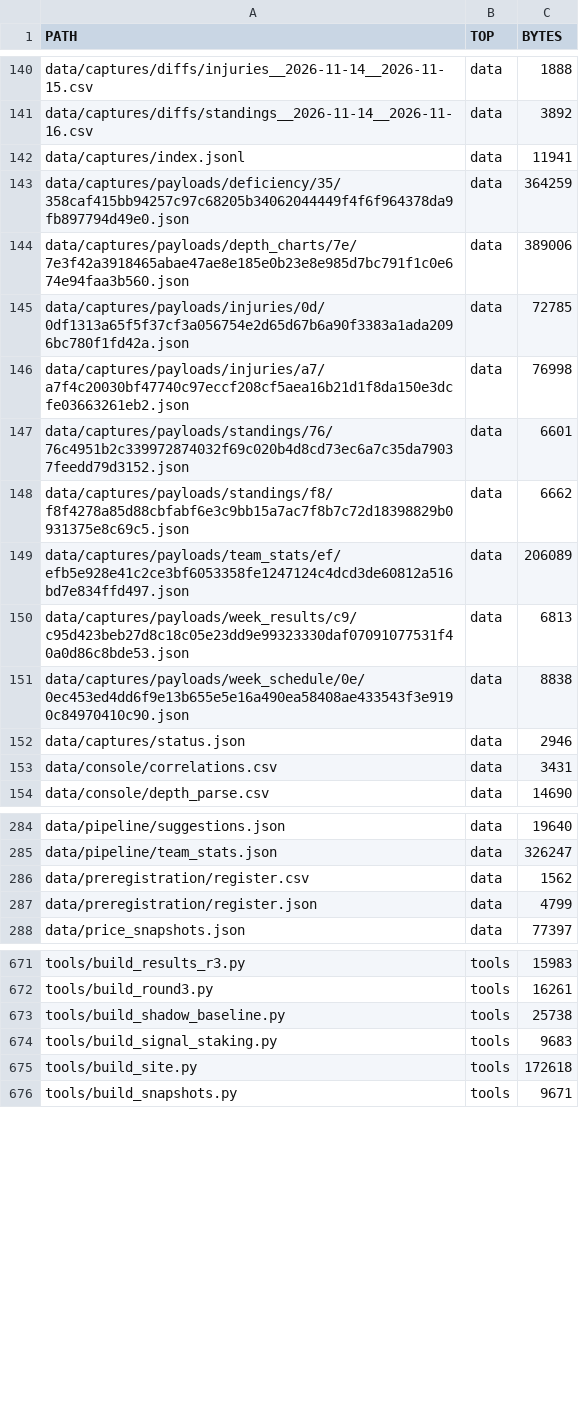
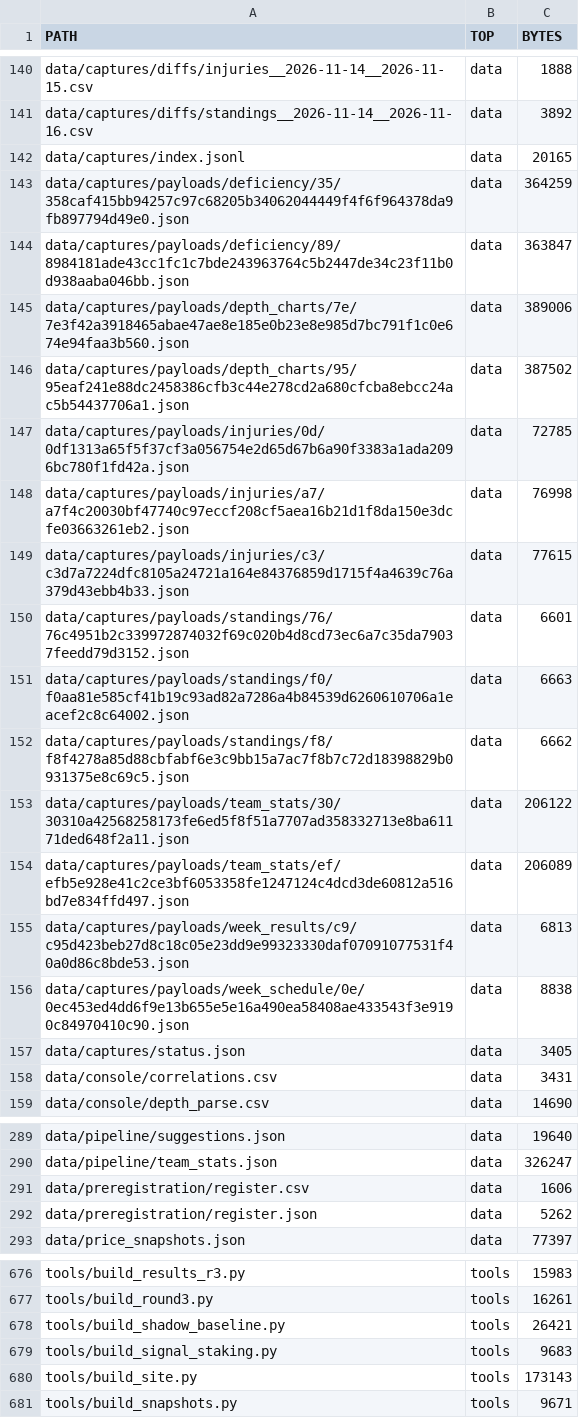
Before and after one commit to karagemop466-tech/X1, a CSV file: data/console/repo_inventory.csv, drawn as a sheet; only a part is shown, gaps mark what is left out; the diff covers the shown part only.

Commit message:
gates: make the refresh self-consistent in CI - 3 failures from the first live run, all fixed
The workflow ran on this branch at 19:03Z and did two things for the first time. It pushed:
'MARKER: pushed on attempt 1', the C-1 fix working end to end, with 5 real captures landed from CI's own
collector. And it withheld the derived artefacts because tools/rebuild_for_refresh.py failed three checks.
Each failure was this round's bug, not the data's:

- 'build_round3.py --check' reported STALE because the refresh rebuilt 11 artefacts and verified 12: a
  --check on an artefact the job had just moved is a guaranteed failure. The rebuild set is now DERIVED
  from the verify set (every 'X --check' runs 'X' first) so the two lists cannot drift again, and the
  results/price/leaderboard stores CI gates are added to the commit paths.
- 'build_shadow_baseline.py --check' compared the input-hash block, so a rewrite of
  data/pipeline/standings.json made the score look stale when not one number moved. Provenance is still
  published; it is just not what the staleness gate asserts. Scores and forecasts are still compared cell
  by cell.
- 'build_preregistration.py --check' could not answer 'which commit froze this rule'. actions/checkout
  defaults to fetch-depth 1, and in a shallow clone the boundary commit is reported as if it introduced
  every file, so the anchor comes back wrong rather than empty: touches=1, registration = whatever the
  fetch included. The tool now asks git 'rev-parse --is-shallow-repository' and, when it is true, skips
  the anchor comparison with a stated reason and asserts the one thing a single commit can prove: the
  rule text on disk still hashes to the registered SHA-256 - which is the check that catches an edit
  after registration.

Also fixes the run's own reporting: CAPTURE_GATE / REBUILD_GATE were recorded with PIPESTATUS after a
pipeline the step's implicit -e had already aborted, so the variable was never written and the log read
'derived artefacts withheld (rebuild/verify gate = unset)' - right decision, unstated reason. Both gates
are now recorded with if/else.

Captures stand at 14 over 7 datasets. Alarms went 3 -> 1 once CI's own injury read (347 rows) passed the
pins the hand transcription only alarmed, which is the LA/LAR guard working from both directions.

Co-authored-by: arena-agent <297053741+arena-agent@users.noreply.github.com>

```diff
--- a/data/console/repo_inventory.csv
+++ b/data/console/repo_inventory.csv
@@ -141,9 +141,14 @@ data/captures/diffs/injuries__2026-11-14__2026-11-15.csv,data,1888
 data/captures/diffs/standings__2026-11-14__2026-11-16.csv,data,3892
-data/captures/index.jsonl,data,11941
+data/captures/index.jsonl,data,20165
 data/captures/payloads/deficiency/35/358caf415bb94257c97c68205b34062044449f4f6f964378da9fb897794d49e0.json,data,364259
+data/captures/payloads/deficiency/89/8984181ade43cc1fc1c7bde243963764c5b2447de34c23f11b0d938aaba046bb.json,data,363847
 data/captures/payloads/depth_charts/7e/7e3f42a3918465abae47ae8e185e0b23e8e985d7bc791f1c0e674e94faa3b560.json,data,389006
+data/captures/payloads/depth_charts/95/95eaf241e88dc2458386cfb3c44e278cd2a680cfcba8ebcc24ac5b54437706a1.json,data,387502
 data/captures/payloads/injuries/0d/0df1313a65f5f37cf3a056754e2d65d67b6a90f3383a1ada2096bc780f1fd42a.json,data,72785
 data/captures/payloads/injuries/a7/a7f4c20030bf47740c97eccf208cf5aea16b21d1f8da150e3dcfe03663261eb2.json,data,76998
+data/captures/payloads/injuries/c3/c3d7a7224dfc8105a24721a164e84376859d1715f4a4639c76a379d43ebb4b33.json,data,77615
 data/captures/payloads/standings/76/76c4951b2c339972874032f69c020b4d8cd73ec6a7c35da79037feedd79d3152.json,data,6601
+data/captures/payloads/standings/f0/f0aa81e585cf41b19c93ad82a7286a4b84539d6260610706a1eacef2c8c64002.json,data,6663
 data/captures/payloads/standings/f8/f8f4278a85d88cbfabf6e3c9bb15a7ac7f8b7c72d18398829b0931375e8c69c5.json,data,6662
+data/captures/payloads/team_stats/30/30310a42568258173fe6ed5f8f51a7707ad358332713e8ba61171ded648f2a11.json,data,206122
 data/captures/payloads/team_stats/ef/efb5e928e41c2ce3bf6053358fe1247124c4dcd3de60812a516bd7e834ffd497.json,data,206089
@@ -151,3 +156,3 @@ data/captures/payloads/week_results/c9/c95d423beb27d8c18c05e23dd9e99323330daf070
 data/captures/payloads/week_schedule/0e/0ec453ed4dd6f9e13b655e5e16a490ea58408ae433543f3e9190c84970410c90.json,data,8838
-data/captures/status.json,data,2946
+data/captures/status.json,data,3405
 data/console/correlations.csv,data,3431
@@ -285,4 +290,4 @@ data/pipeline/suggestions.json,data,19640
 data/pipeline/team_stats.json,data,326247
-data/preregistration/register.csv,data,1562
-data/preregistration/register.json,data,4799
+data/preregistration/register.csv,data,1606
+data/preregistration/register.json,data,5262
 data/price_snapshots.json,data,77397
@@ -672,5 +677,5 @@ tools/build_results_r3.py,tools,15983
 tools/build_round3.py,tools,16261
-tools/build_shadow_baseline.py,tools,25738
+tools/build_shadow_baseline.py,tools,26421
 tools/build_signal_staking.py,tools,9683
-tools/build_site.py,tools,172618
+tools/build_site.py,tools,173143
 tools/build_snapshots.py,tools,9671
```
Also changed, not shown: 11 edited cells elsewhere in this file, data/preregistration/register.csv, 9 other files.
